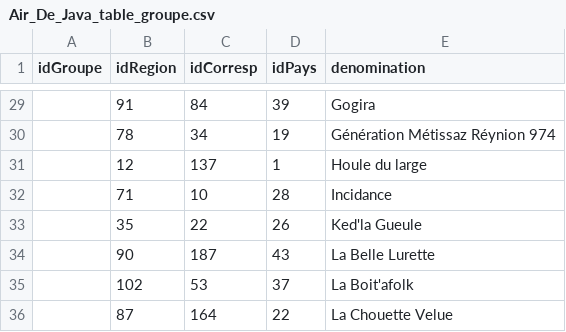
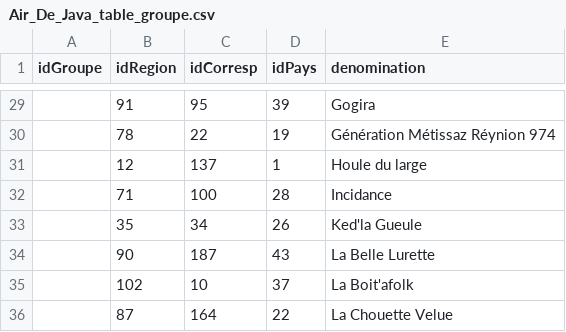
Before and after one commit to Pompey-CDI14/air-de-java, a CSV file: Air_De_Java.csv/Air_De_Java_table_groupe.csv, drawn as a sheet; only a part is shown, gaps mark what is left out; the diff covers the shown part only.

```diff
--- a/Air_De_Java.csv/Air_De_Java_table_groupe.csv
+++ b/Air_De_Java.csv/Air_De_Java_table_groupe.csv
@@ -29,8 +29,8 @@ idGroupe;idRegion;idCorresp;idPays;denomination
-;91;84;39;Gogira
-;78;34;19;Génération Métissaz Réynion 974
+;91;95;39;Gogira
+;78;22;19;Génération Métissaz Réynion 974
 ;12;137;1;Houle du large
-;71;10;28;Incidance
-;35;22;26;Ked'la Gueule
+;71;100;28;Incidance
+;35;34;26;Ked'la Gueule
 ;90;187;43;La Belle Lurette
-;102;53;37;La Boit'afolk
+;102;10;37;La Boit'afolk
 ;87;164;22;La Chouette Velue
```
Also changed, not shown: 17 edited cells elsewhere in this file, Air_De_Java.csv/Air_De_Java_table_scenes.csv, 1 other file.
